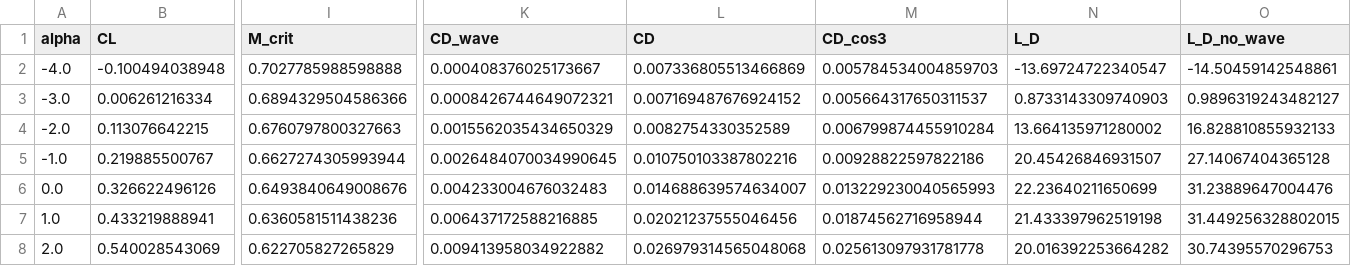
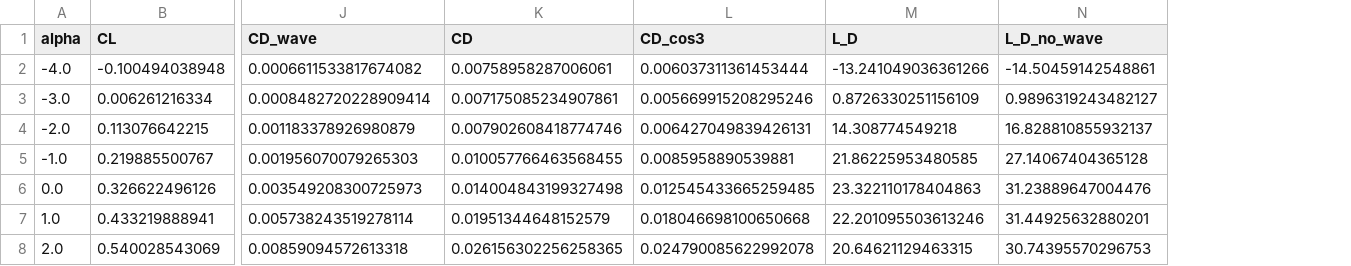
Before and after one commit to NeonloopStudios/B12, a CSV file: wp2/results/wing/NACA_25112/polar.csv, drawn as a sheet; only a part is shown, gaps mark what is left out; removed rows and columns are numbered as before the commit, all else as after; the diff covers the shown part only; the diff names each change by its address in the sheet, - before the commit and + after, or states it on an @@ line.

Commit message:
Fixing the labels and assumptions for stall

```diff
--- a/wp2/results/wing/NACA_25112/polar.csv
+++ b/wp2/results/wing/NACA_25112/polar.csv
-column I (M_crit), rows 2-8: 0.7027785988598888 | 0.6894329504586366 | 0.6760797800327663 | 0.6627274305993944 | 0.6493840649008676 | 0.6360581511438236 | 0.622705827265829
-J2 (CD_wave): 0.000408376025173667
+J2 (CD_wave): 0.0006611533817674082
-K2 (CD): 0.007336805513466869
+K2 (CD): 0.00758958287006061
-L2 (CD_cos3): 0.005784534004859703
+L2 (CD_cos3): 0.006037311361453444
-M2 (L_D): -13.69724722340547
+M2 (L_D): -13.241049036361266
-J3 (CD_wave): 0.0008426744649072321
+J3 (CD_wave): 0.0008482720228909414
-K3 (CD): 0.007169487676924152
+K3 (CD): 0.007175085234907861
-L3 (CD_cos3): 0.005664317650311537
+L3 (CD_cos3): 0.005669915208295246
-M3 (L_D): 0.8733143309740903
+M3 (L_D): 0.8726330251156109
-J4 (CD_wave): 0.0015562035434650329
+J4 (CD_wave): 0.001183378926980879
-K4 (CD): 0.0082754330352589
+K4 (CD): 0.007902608418774746
-L4 (CD_cos3): 0.006799874455910284
+L4 (CD_cos3): 0.006427049839426131
-M4 (L_D): 13.664135971280002
+M4 (L_D): 14.308774549218
-N4 (L_D_no_wave): 16.828810855932133
+N4 (L_D_no_wave): 16.828810855932137
-J5 (CD_wave): 0.0026484070034990645
+J5 (CD_wave): 0.001956070079265303
-K5 (CD): 0.010750103387802216
+K5 (CD): 0.010057766463568455
-L5 (CD_cos3): 0.00928822597822186
+L5 (CD_cos3): 0.0085958890539881
-M5 (L_D): 20.45426846931507
+M5 (L_D): 21.86225953480585
-J6 (CD_wave): 0.004233004676032483
+J6 (CD_wave): 0.003549208300725973
-K6 (CD): 0.014688639574634007
+K6 (CD): 0.014004843199327498
-L6 (CD_cos3): 0.013229230040565993
+L6 (CD_cos3): 0.012545433665259485
-M6 (L_D): 22.23640211650699
+M6 (L_D): 23.322110178404863
-J7 (CD_wave): 0.006437172588216885
+J7 (CD_wave): 0.005738243519278114
-K7 (CD): 0.02021237555046456
+K7 (CD): 0.01951344648152579
-L7 (CD_cos3): 0.01874562716958944
+L7 (CD_cos3): 0.018046698100650668
-M7 (L_D): 21.433397962519198
+M7 (L_D): 22.201095503613246
-N7 (L_D_no_wave): 31.449256328802015
+N7 (L_D_no_wave): 31.44925632880201
-J8 (CD_wave): 0.009413958034922882
+J8 (CD_wave): 0.00859094572613318
-K8 (CD): 0.026979314565048068
+K8 (CD): 0.026156302256258365
-L8 (CD_cos3): 0.025613097931781778
+L8 (CD_cos3): 0.024790085622992078
-M8 (L_D): 20.016392253664282
+M8 (L_D): 20.64621129463315
```
Also changed, not shown: 21 edited cells elsewhere in this file, wp2/results/hld/clean_wing.csv, wp2/results/hld/comparison.csv, 16 other files.
